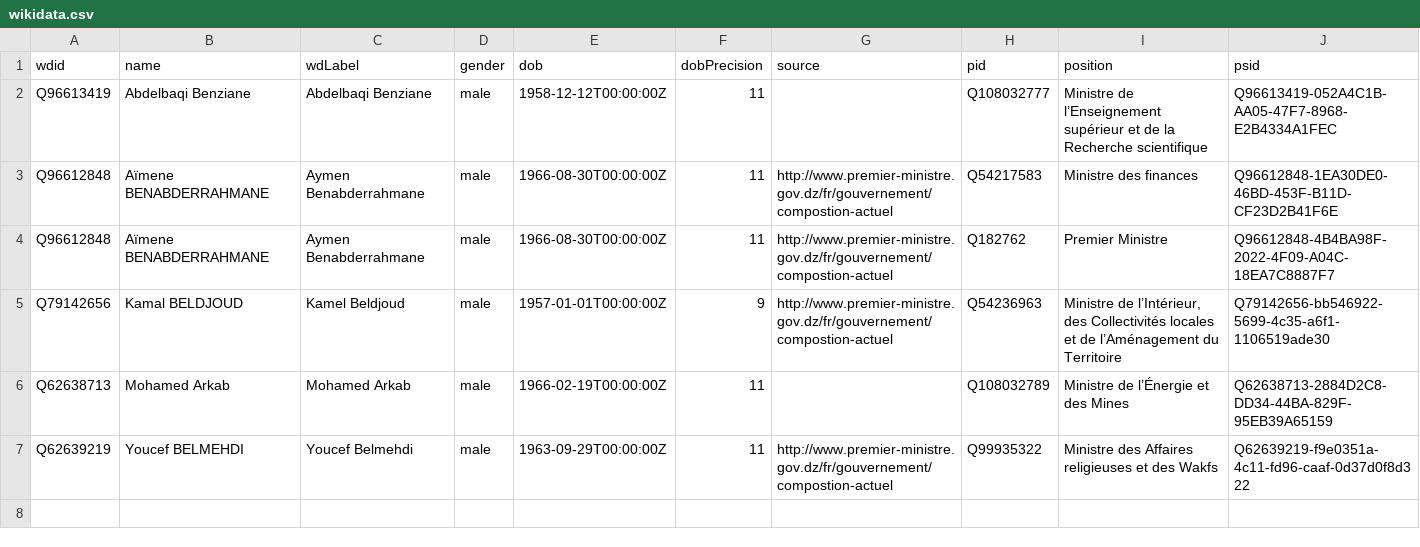
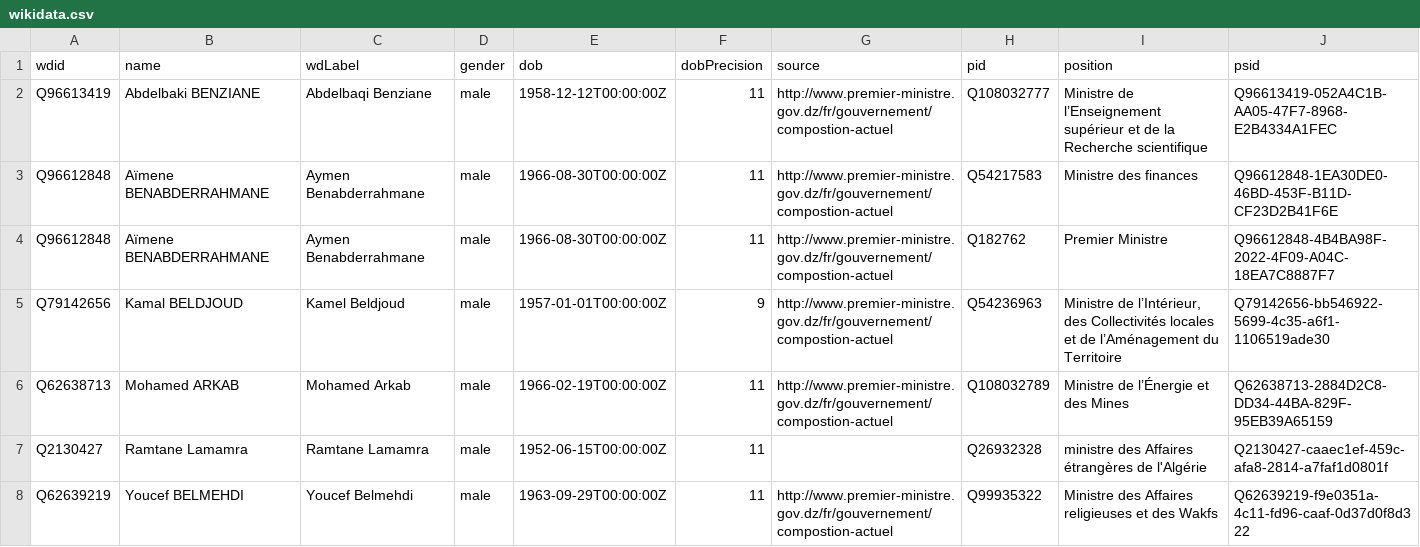
Before and after one commit to every-politician-scrapers/algeria-cabinet, a CSV file: data/wikidata.csv, drawn as a sheet.

```diff
--- a/data/wikidata.csv
+++ b/data/wikidata.csv
@@ -1,3 +1,3 @@
 wdid,name,wdLabel,gender,dob,dobPrecision,source,pid,position,psid
-Q96613419,Abdelbaqi Benziane,Abdelbaqi Benziane,male,1958-12-12T00:00:00Z,11,,Q108032777,Ministre de l’Enseignement supérieur et de la Recherche scientifique,Q96613419-052A4C1B-AA05-47F7-8968-E2B4334A1FEC
+Q96613419,Abdelbaki BENZIANE,Abdelbaqi Benziane,male,1958-12-12T00:00:00Z,11,http://www.premier-ministre.gov.dz/fr/gouvernement/compostion-actuel,Q108032777,Ministre de l’Enseignement supérieur et de la Recherche scientifique,Q96613419-052A4C1B-AA05-47F7-8968-E2B4334A1FEC
 Q96612848,Aïmene BENABDERRAHMANE,Aymen Benabderrahmane,male,1966-08-30T00:00:00Z,11,http://www.premier-ministre.gov.dz/fr/gouvernement/compostion-actuel,Q54217583,Ministre des finances,Q96612848-1EA30DE0-46BD-453F-B11D-CF23D2B41F6E
@@ -5,3 +5,4 @@ Q96612848,Aïmene BENABDERRAHMANE,Aymen Benabderrahmane,male,1966-08-30T00:00:00
 Q79142656,Kamal BELDJOUD,Kamel Beldjoud,male,1957-01-01T00:00:00Z,9,http://www.premier-ministre.gov.dz/fr/gouvernement/compostion-actuel,Q54236963,"Ministre de l’Intérieur, des Collectivités locales et de l’Aménagement du Territoire",Q79142656-bb546922-5699-4c35-a6f1-1106519ade30
-Q62638713,Mohamed Arkab,Mohamed Arkab,male,1966-02-19T00:00:00Z,11,,Q108032789,Ministre de l’Énergie et des Mines,Q62638713-2884D2C8-DD34-44BA-829F-95EB39A65159
+Q62638713,Mohamed ARKAB,Mohamed Arkab,male,1966-02-19T00:00:00Z,11,http://www.premier-ministre.gov.dz/fr/gouvernement/compostion-actuel,Q108032789,Ministre de l’Énergie et des Mines,Q62638713-2884D2C8-DD34-44BA-829F-95EB39A65159
+Q2130427,Ramtane Lamamra,Ramtane Lamamra,male,1952-06-15T00:00:00Z,11,,Q26932328,ministre des Affaires étrangères de l'Algérie,Q2130427-caaec1ef-459c-afa8-2814-a7faf1d0801f
 Q62639219,Youcef BELMEHDI,Youcef Belmehdi,male,1963-09-29T00:00:00Z,11,http://www.premier-ministre.gov.dz/fr/gouvernement/compostion-actuel,Q99935322,Ministre des Affaires religieuses et des Wakfs,Q62639219-f9e0351a-4c11-fd96-caaf-0d37d0f8d322
```
Also changed, not shown: data/diff.csv.
